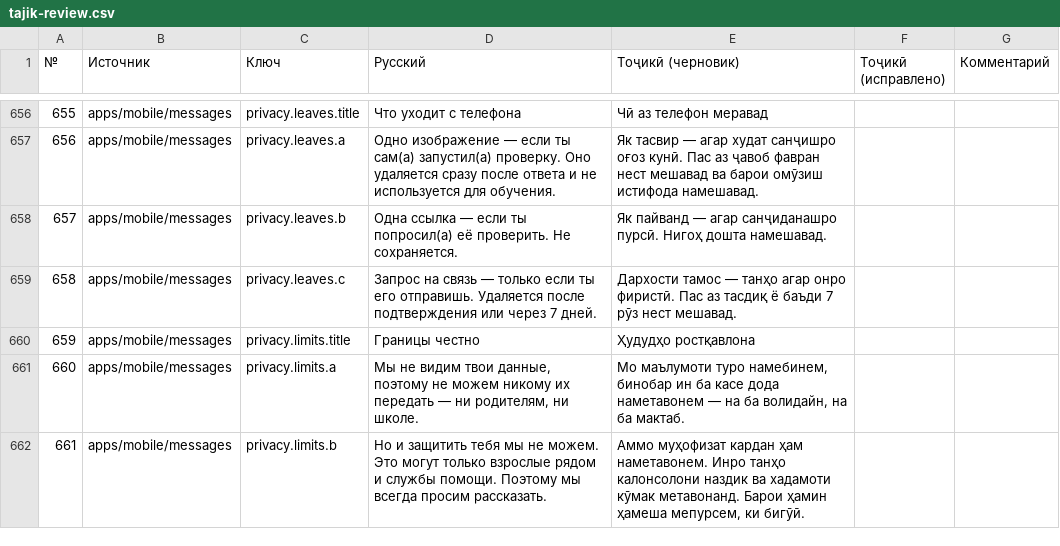
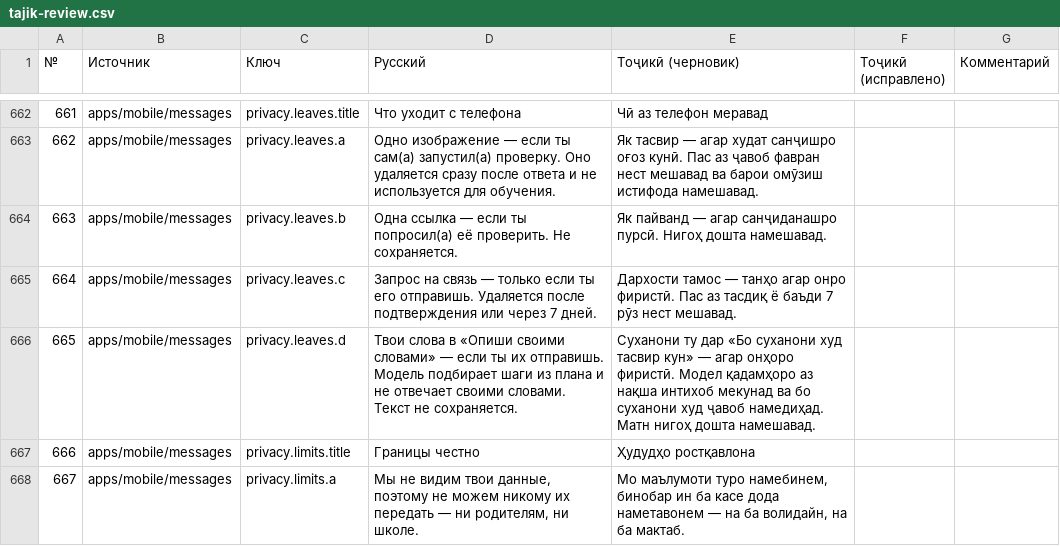
Before and after one commit to Wizards7/SafeChilds, a CSV file: docs/tajik-review.csv, drawn as a sheet; only a part is shown, gaps mark what is left out; the shorter side is filled out with more unchanged rows; the diff covers the shown part only; the diff names each change by its address in the sheet, - before the commit and + after, or states it on an @@ line.

```diff
--- a/docs/tajik-review.csv
+++ b/docs/tajik-review.csv
@@ column A (№) renumbered from row 432 down @@
+row 666: 665 | apps/mobile/messages | privacy.leaves.d | Твои слова в «Опиши своими словами» — если ты их отправишь. Модель подбирает шаги из плана и не отвечает своими словами. Текст не сохраняется. | Суханони ту дар «Бо суханони худ тасвир кун» — агар онҳоро фиристӣ. Модел қадамҳоро аз нақша интихоб мекунад ва бо суханони худ ҷавоб намедиҳад. Матн нигоҳ дошта намешавад.
```
Also changed, not shown: 18 added rows elsewhere in this file, 27 other files.
